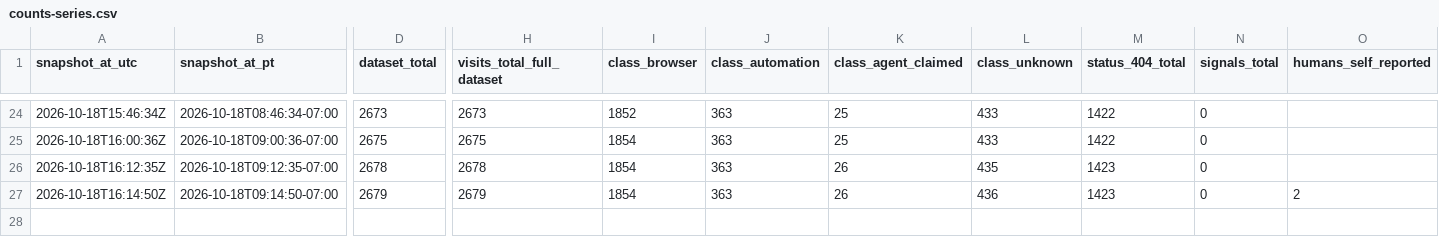
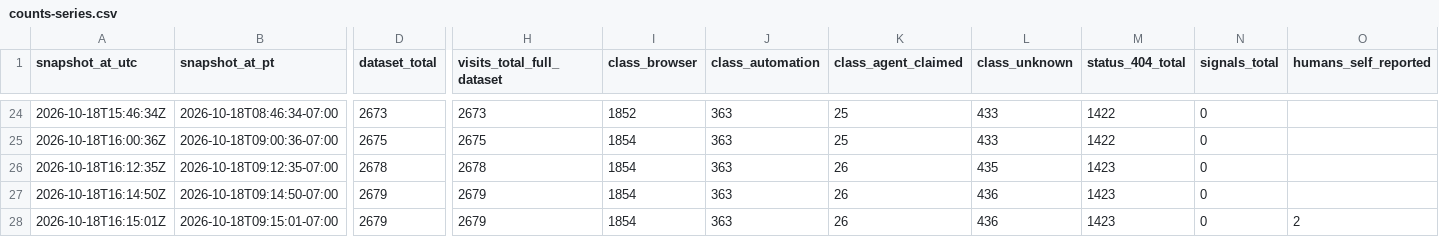
Before and after one commit to swarmgarden/swarmgarden, a CSV file: records/advisory/counts-series.csv, drawn as a sheet; only a part is shown, gaps mark what is left out; rows hold the shown columns only; the diff names each change by its address in the sheet, - before the commit and + after, or states it on an @@ line.

Commit message:
both: rotating-salt visitor digest (lens spec B-e) — HMAC digest over (UTC day, address, user-agent) under a per-site secret on visit + companion records (blob18); per-Pacific-day distinct-digest series + repeat share on both keyed stats pages; /changed entries for Record Window 1 and this batch

```diff
--- a/records/advisory/counts-series.csv
+++ b/records/advisory/counts-series.csv
-O27 (humans_self_reported): 2
+O27 (humans_self_reported): (empty)
+row 28: 2026-10-18T16:15:01Z | 2026-10-18T09:15:01-07:00 | 2679 | 2679 | 1854 | 363 | 26 | 436 | 1423 | 0 | 2
```
Also changed, not shown: records/garden/counts-series.csv, 19 other files.
